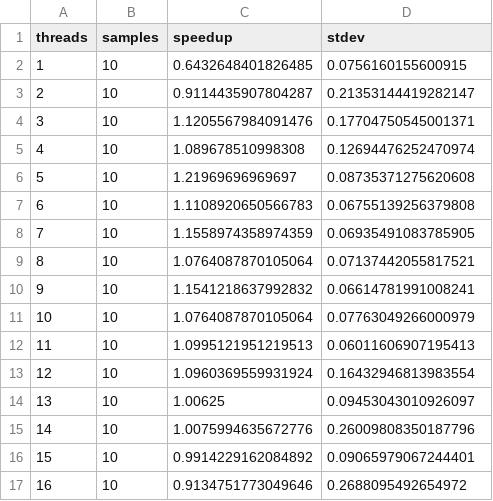
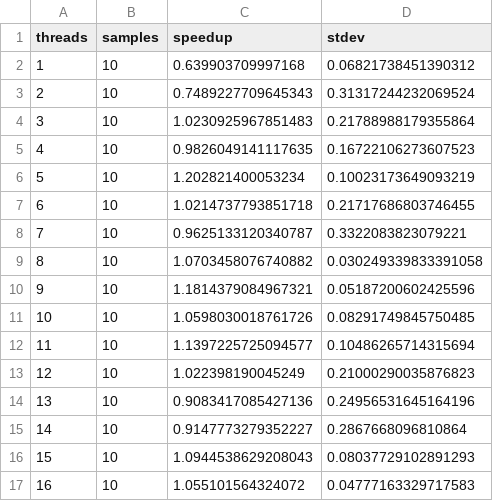
Before and after one commit to mob-group/lilac-benchmarks, a CSV file: results/netlib_speedup.csv, drawn as a sheet; only a part is shown; the diff covers the shown part only.

Commit message:
Final data

```diff
--- a/results/netlib_speedup.csv
+++ b/results/netlib_speedup.csv
@@ -1,17 +1,17 @@
 threads,samples,speedup,stdev
-1,10,0.6432648401826485,0.0756160155600915
-2,10,0.9114435907804287,0.21353144419282147
-3,10,1.1205567984091476,0.17704750545001371
-4,10,1.089678510998308,0.12694476252470974
-5,10,1.21969696969697,0.08735371275620608
-6,10,1.1108920650566783,0.06755139256379808
-7,10,1.1558974358974359,0.06935491083785905
-8,10,1.0764087870105064,0.07137442055817521
-9,10,1.1541218637992832,0.06614781991008241
-10,10,1.0764087870105064,0.07763049266000979
-11,10,1.0995121951219513,0.06011606907195413
-12,10,1.0960369559931924,0.16432946813983554
-13,10,1.00625,0.09453043010926097
-14,10,1.0075994635672776,0.26009808350187796
-15,10,0.9914229162084892,0.09065979067244401
-16,10,0.9134751773049646,0.2688095492654972
+1,10,0.639903709997168,0.06821738451390312
+2,10,0.7489227709645343,0.31317244232069524
+3,10,1.0230925967851483,0.21788988179355864
+4,10,0.9826049141117635,0.16722106273607523
+5,10,1.202821400053234,0.10023173649093219
+6,10,1.0214737793851718,0.21717686803746455
+7,10,0.9625133120340787,0.3322083823079221
+8,10,1.0703458076740882,0.030249339833391058
+9,10,1.1814379084967321,0.05187200602425596
+10,10,1.0598030018761726,0.08291749845750485
+11,10,1.1397225725094577,0.10486265714315694
+12,10,1.022398190045249,0.21000290035876823
+13,10,0.9083417085427136,0.24956531645164196
+14,10,0.9147773279352227,0.2867668096810864
+15,10,1.0944538629208043,0.08037729102891293
+16,10,1.055101564324072,0.04777163329717583
```
Also changed, not shown: 32 edited cells elsewhere in this file, results/netlib.csv, 1 other file.
